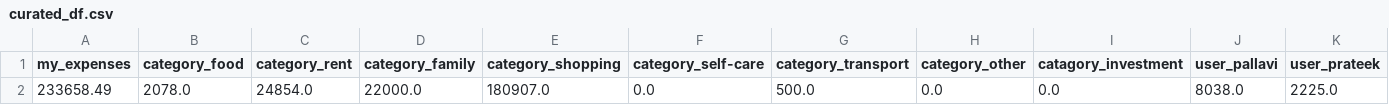
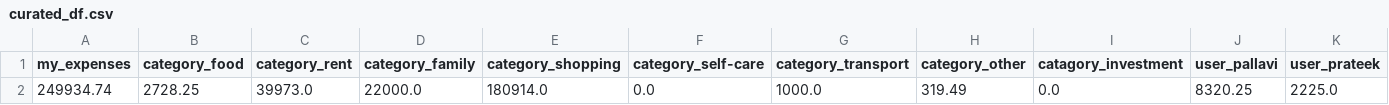
Before and after one commit to Rishi-Raj-Kalita/RealAISolutionsHubNotebooks, a CSV file: expense-tracker/data/curated/curated_df.csv, drawn as a sheet; only a part is shown; removed rows and columns are numbered as before the commit, all else as after; rows hold the shown columns only; the diff names each change by its address in the sheet, - before the commit and + after, or states it on an @@ line.

```diff
--- a/expense-tracker/data/curated/curated_df.csv
+++ b/expense-tracker/data/curated/curated_df.csv
-row 2: 233658.49 | 2078.0 | 24854.0 | 22000.0 | 180907.0 | 0.0 | 500.0 | 0.0 | 0.0 | 8038.0 | 2225.0
+row 2: 249934.74 | 2728.25 | 39973.0 | 22000.0 | 180914.0 | 0.0 | 1000.0 | 319.49 | 0.0 | 8320.25 | 2225.0
```
Also changed, not shown: expense-tracker/data/cleaned/cleaned_df.csv, expense-tracker/data/curated/lent_df.csv, 7 other files.
